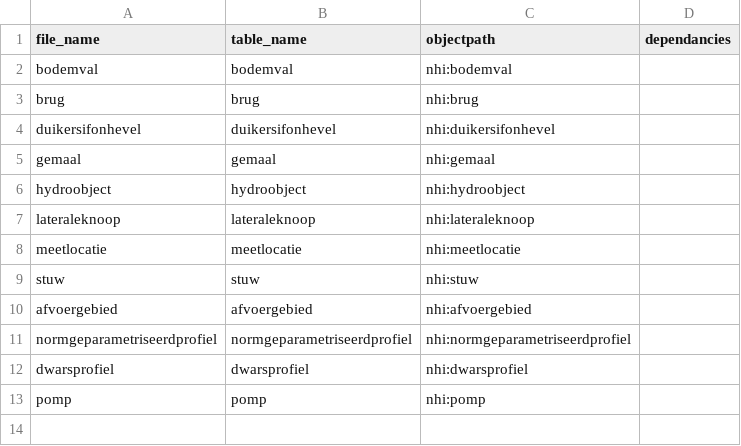
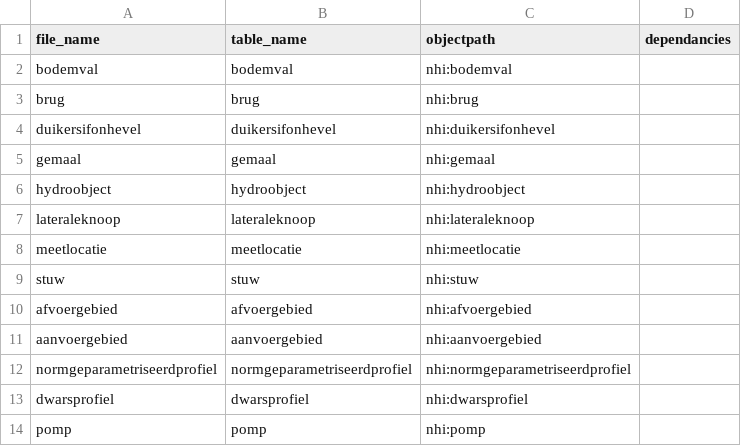
Before and after one commit to RMeeusen/nhi, a CSV file: gml2db/scripts/v12/importvalues.csv, drawn as a sheet; the diff names each change by its address in the sheet, - before the commit and + after, or states it on an @@ line.

Commit message:
Improved logging v12 Added aanvoergebied.ktr

```diff
--- a/gml2db/scripts/v12/importvalues.csv
+++ b/gml2db/scripts/v12/importvalues.csv
+row 11: aanvoergebied | aanvoergebied | nhi:aanvoergebied
```
Also changed, not shown: 12 other files.
